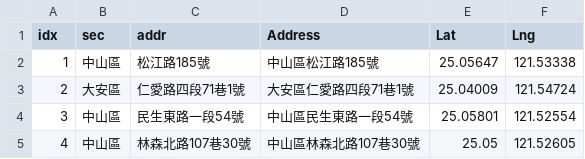
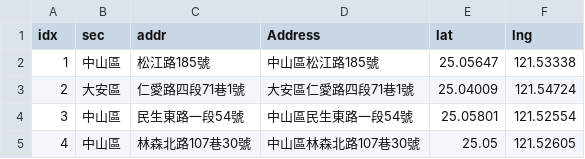
Before and after one commit to GrimReaperSam/NiceCreativeName, a CSV file: Data/Output.csv, drawn as a sheet; only a part is shown.

```diff
--- a/Data/Output.csv
+++ b/Data/Output.csv
@@ -1,2 +1,2 @@
-idx,sec,addr,Address,Lat,Lng
+idx,sec,addr,Address,lat,lng
 1,中山區,松江路185號,中山區松江路185號,25.05647,121.53338
```
Also changed, not shown: 28 other files.
